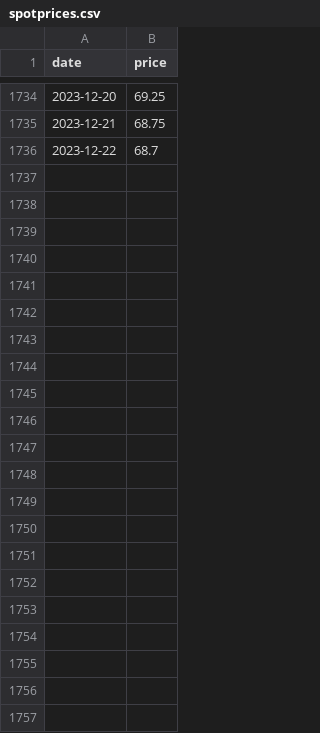
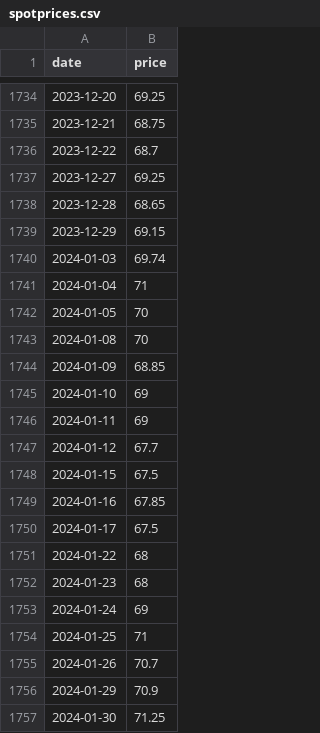
Before and after one commit to theecanmole/NZ-emission-unit-prices, a CSV file: spotprices.csv, drawn as a sheet; only a part is shown, gaps mark what is left out.

```diff
--- a/spotprices.csv
+++ b/spotprices.csv
@@ -1736 +1736,22 @@
 2023-12-22,68.7
+2023-12-27,69.25
+2023-12-28,68.65
+2023-12-29,69.15
+2024-01-03,69.74
+2024-01-04,71
+2024-01-05,70
+2024-01-08,70
+2024-01-09,68.85
+2024-01-10,69
+2024-01-11,69
+2024-01-12,67.7
+2024-01-15,67.5
+2024-01-16,67.85
+2024-01-17,67.5
+2024-01-22,68
+2024-01-23,68
+2024-01-24,69
+2024-01-25,71
+2024-01-26,70.7
+2024-01-29,70.9
+2024-01-30,71.25
```
Also changed, not shown: nzu-edited-raw-prices-data.csv, nzu-final-prices-data.csv, 12 other files.
